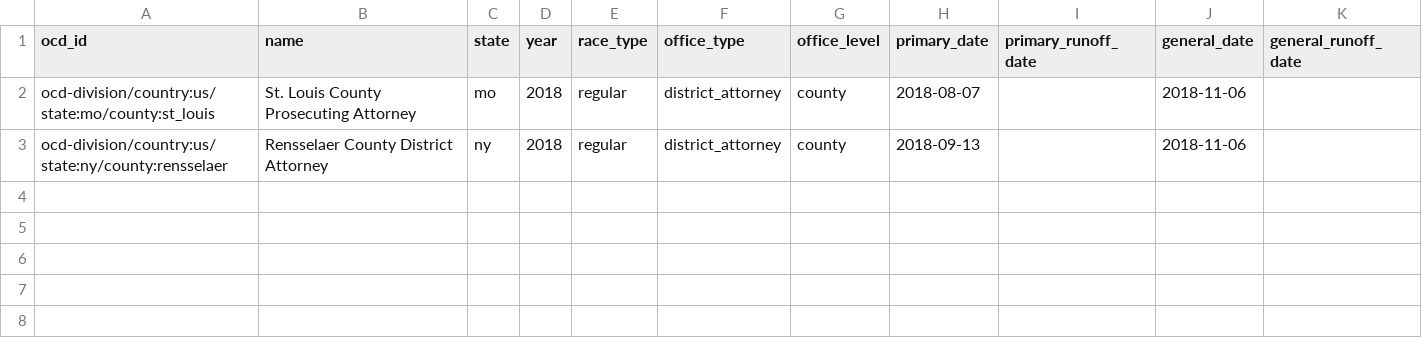
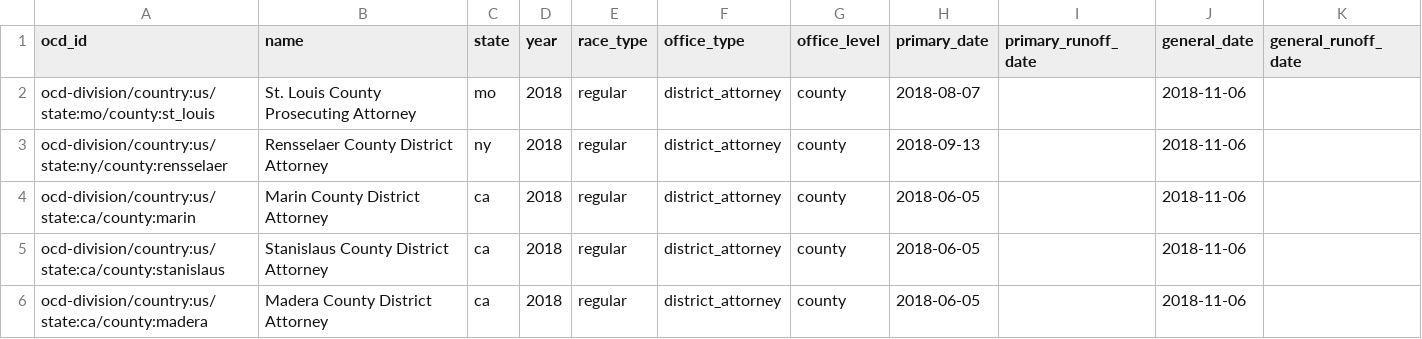
Before and after one commit to aclu-national/elections-api, a CSV file: sources/aclu/aclu_election_races.csv, drawn as a sheet; the diff names each change by its address in the sheet, - before the commit and + after, or states it on an @@ line.

Commit message:
:sparkles: DA races in California

```diff
--- a/sources/aclu/aclu_election_races.csv
+++ b/sources/aclu/aclu_election_races.csv
+row 4: ocd-division/country:us/state:ca/county:marin | Marin County District Attorney | ca | 2018 | regular | district_attorney | county | 2018-06-05 |  | 2018-11-06
+row 5: ocd-division/country:us/state:ca/county:stanislaus | Stanislaus County District Attorney | ca | 2018 | regular | district_attorney | county | 2018-06-05 |  | 2018-11-06
+row 6: ocd-division/country:us/state:ca/county:madera | Madera County District Attorney | ca | 2018 | regular | district_attorney | county | 2018-06-05 |  | 2018-11-06
```
